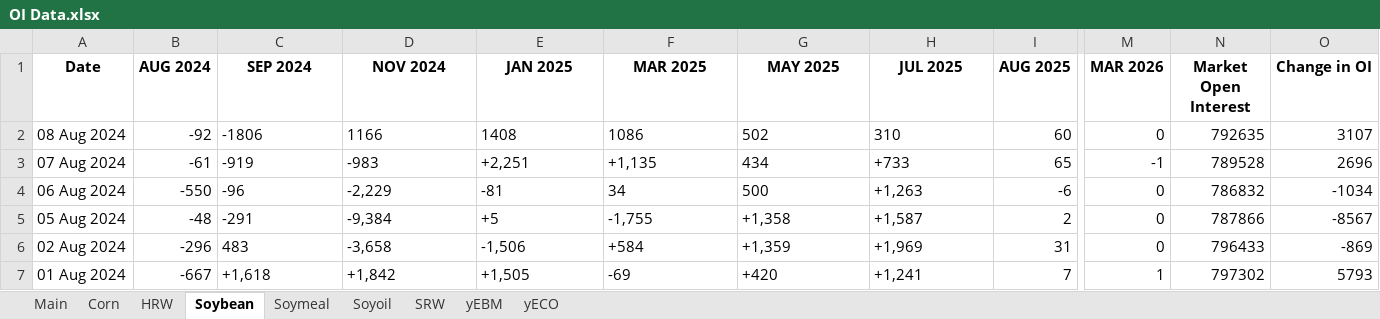
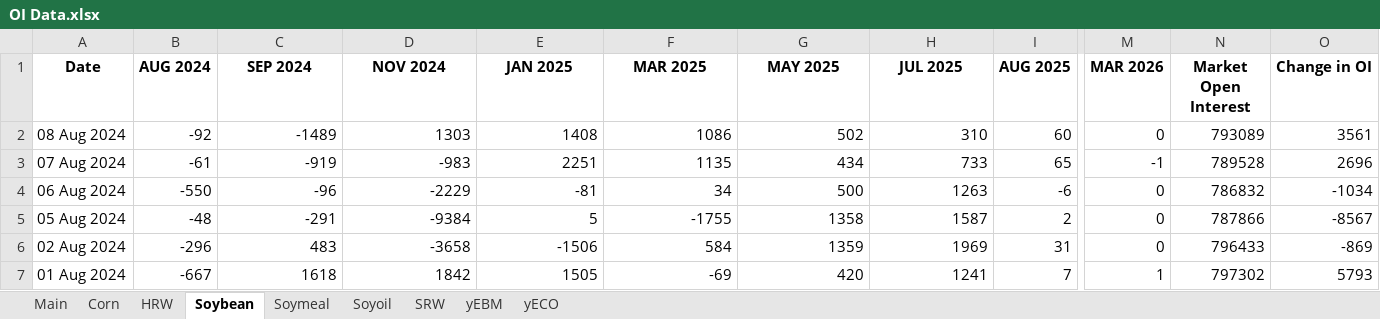
Before and after one commit to anmol201212/TacticalQuant, an Excel workbook: OI/OI Data.xlsx, sheet Soybean, drawn as a sheet; only a part is shown, gaps mark what is left out; values as stored, in another font and other column widths than the file's, no borders; the diff names each change by its address in the sheet, - before the commit and + after, or states it on an @@ line.

```diff
--- a/OI/OI Data.xlsx (sheet Soybean)
+++ b/OI/OI Data.xlsx (sheet Soybean)
-C2 (SEP 2024): -1806
+C2 (SEP 2024): -1489
-D2 (NOV 2024): 1166
+D2 (NOV 2024): 1303
-E2:H2 alignment: left
+E2:H2 alignment: right
-N2 (Market Open Interest): 792635
+N2 (Market Open Interest): 793089
-O2 (Change in OI): 3107
+O2 (Change in OI): 3561
-C3:D3 alignment: left
+C3:D3 alignment: right
-E3 (JAN 2025): +2,251
+E3 (JAN 2025): 2251
-F3 (MAR 2025): +1,135
+F3 (MAR 2025): 1135
-G3 alignment: left
+G3 alignment: right
-H3 (JUL 2025): +733
+H3 (JUL 2025): 733
-C4:C6 alignment: left
+C4:C6 alignment: right
-D4 (NOV 2024): -2,229
+D4 (NOV 2024): -2229
-E4:G4 alignment: left
+E4:G4 alignment: right
-H4 (JUL 2025): +1,263
+H4 (JUL 2025): 1263
-D5 (NOV 2024): -9,384
+D5 (NOV 2024): -9384
-E5 (JAN 2025): +5
+E5 (JAN 2025): 5
-F5 (MAR 2025): -1,755
+F5 (MAR 2025): -1755
-G5 (MAY 2025): +1,358
+G5 (MAY 2025): 1358
-H5 (JUL 2025): +1,587
+H5 (JUL 2025): 1587
-D6 (NOV 2024): -3,658
+D6 (NOV 2024): -3658
-E6 (JAN 2025): -1,506
+E6 (JAN 2025): -1506
-F6 (MAR 2025): +584
+F6 (MAR 2025): 584
-G6 (MAY 2025): +1,359
+G6 (MAY 2025): 1359
-H6 (JUL 2025): +1,969
+H6 (JUL 2025): 1969
-C7 (SEP 2024): +1,618
+C7 (SEP 2024): 1618
-D7 (NOV 2024): +1,842
+D7 (NOV 2024): 1842
-E7 (JAN 2025): +1,505
+E7 (JAN 2025): 1505
-F7 alignment: left
+F7 alignment: right
-G7 (MAY 2025): +420
+G7 (MAY 2025): 420
-H7 (JUL 2025): +1,241
+H7 (JUL 2025): 1241
```
Also changed, not shown: sheet Main, sheet yEBM, sheet Corn, sheet Soymeal, sheet Soyoil, sheet SRW, 1 more sheet, 9 other files.
